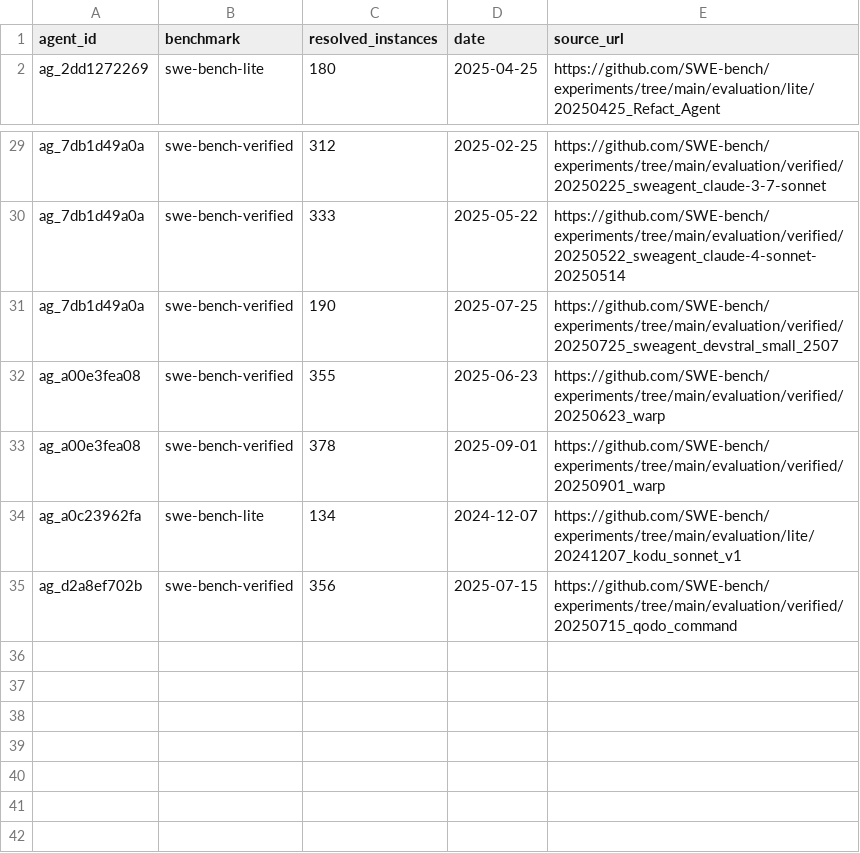
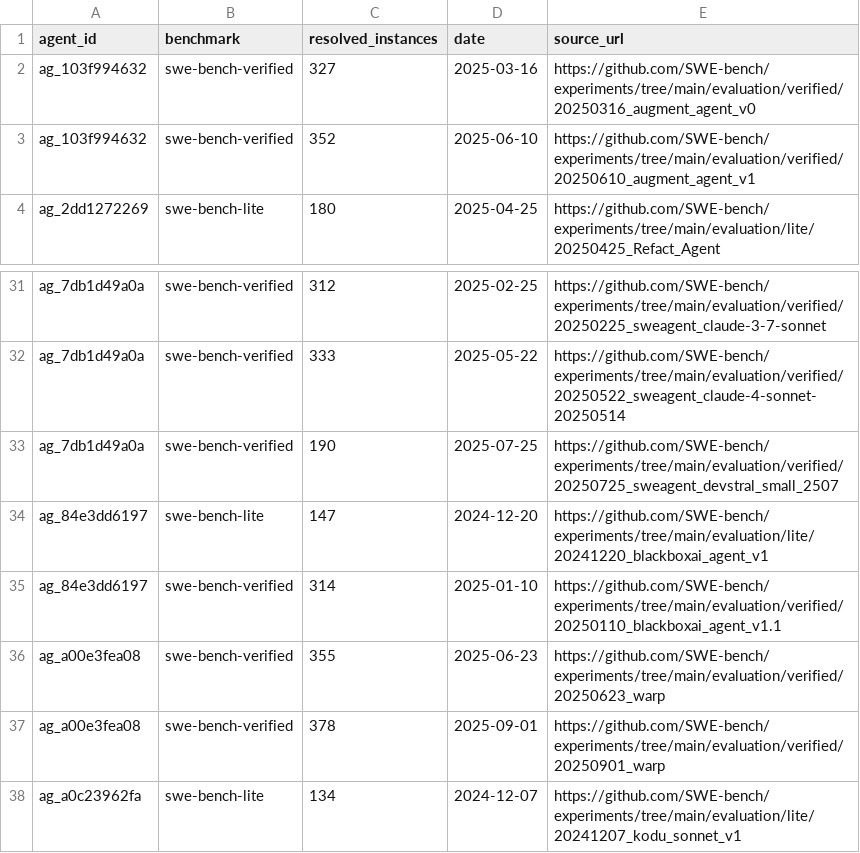
Before and after one commit to YasamanAnsari/agentarium, a CSV file: data/core/agent_results.csv, drawn as a sheet; only a part is shown, gaps mark what is left out; the shorter side is filled out with more unchanged rows; the diff names each change by its address in the sheet, - before the commit and + after, or states it on an @@ line.

```diff
--- a/data/core/agent_results.csv
+++ b/data/core/agent_results.csv
+row 2: ag_103f994632 | swe-bench-verified | 327 | 2025-03-16 | https://github.com/SWE-bench/experiments/tree/main/evaluation/verified/20250316_augment_agent_v0
+row 3: ag_103f994632 | swe-bench-verified | 352 | 2025-06-10 | https://github.com/SWE-bench/experiments/tree/main/evaluation/verified/20250610_augment_agent_v1
+row 34: ag_84e3dd6197 | swe-bench-lite | 147 | 2024-12-20 | https://github.com/SWE-bench/experiments/tree/main/evaluation/lite/20241220_blackboxai_agent_v1
+row 35: ag_84e3dd6197 | swe-bench-verified | 314 | 2025-01-10 | https://github.com/SWE-bench/experiments/tree/main/evaluation/verified/20250110_blackboxai_agent_v1.1
```
Also changed, not shown: data/agent_declined.csv, data/derived/occupation_coverage.csv, 8 other files.
